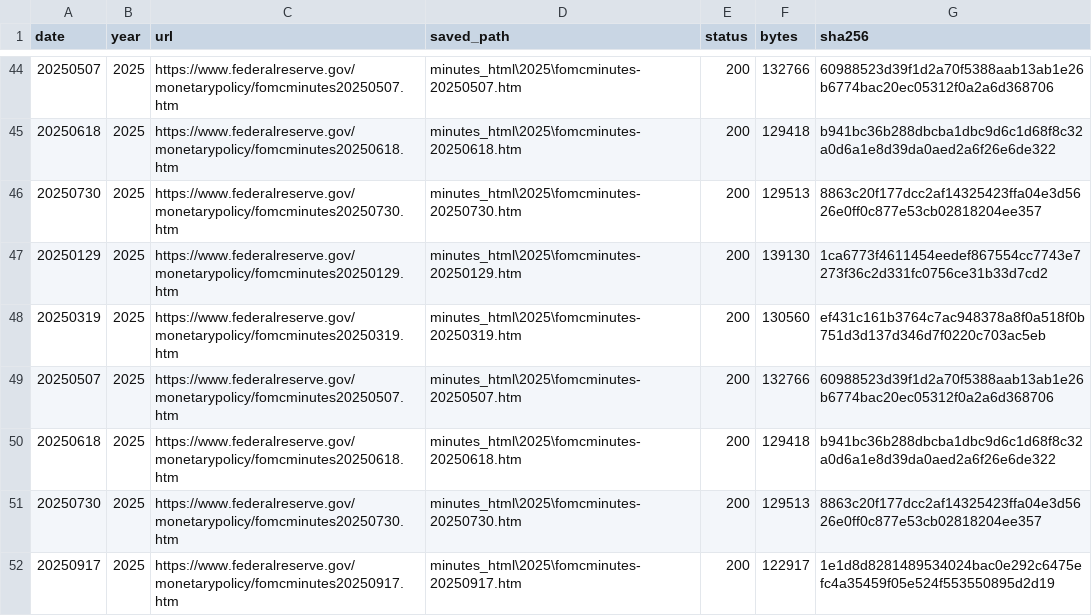
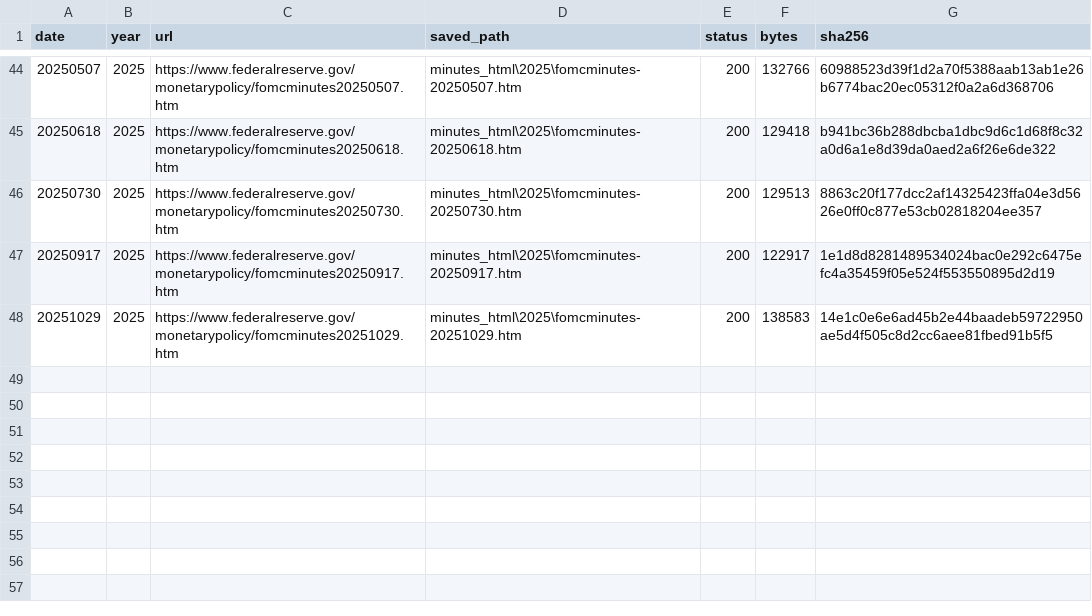
Before and after one commit to CrusaderNet/FOMC-SPX500, a CSV file: data/fomc/manifests/minutes_manifest.csv, drawn as a sheet; only a part is shown, gaps mark what is left out; removed rows and columns are numbered as before the commit, all else as after; the diff names each change by its address in the sheet, - before the commit and + after, or states it on an @@ line.

```diff
--- a/data/fomc/manifests/minutes_manifest.csv
+++ b/data/fomc/manifests/minutes_manifest.csv
-row 47: 20250129 | 2025 | https://www.federalreserve.gov/monetarypolicy/fomcminutes20250129.htm | minutes_html\2025\fomcminutes-20250129.htm | 200 | 139130 | 1ca6773f4611454eedef867554cc7743e7273f36c2d331fc0756ce31b33d7cd2
-row 48: 20250319 | 2025 | https://www.federalreserve.gov/monetarypolicy/fomcminutes20250319.htm | minutes_html\2025\fomcminutes-20250319.htm | 200 | 130560 | ef431c161b3764c7ac948378a8f0a518f0b751d3d137d346d7f0220c703ac5eb
-row 49: 20250507 | 2025 | https://www.federalreserve.gov/monetarypolicy/fomcminutes20250507.htm | minutes_html\2025\fomcminutes-20250507.htm | 200 | 132766 | 60988523d39f1d2a70f5388aab13ab1e26b6774bac20ec05312f0a2a6d368706
-row 50: 20250618 | 2025 | https://www.federalreserve.gov/monetarypolicy/fomcminutes20250618.htm | minutes_html\2025\fomcminutes-20250618.htm | 200 | 129418 | b941bc36b288dbcba1dbc9d6c1d68f8c32a0d6a1e8d39da0aed2a6f26e6de322
-row 51: 20250730 | 2025 | https://www.federalreserve.gov/monetarypolicy/fomcminutes20250730.htm | minutes_html\2025\fomcminutes-20250730.htm | 200 | 129513 | 8863c20f177dcc2af14325423ffa04e3d5626e0ff0c877e53cb02818204ee357
+row 48: 20251029 | 2025 | https://www.federalreserve.gov/monetarypolicy/fomcminutes20251029.htm | minutes_html\2025\fomcminutes-20251029.htm | 200 | 138583 | 14e1c0e6e6ad45b2e44baadeb59722950ae5d4f505c8d2cc6aee81fbed91b5f5
```
Also changed, not shown: artifacts_spx_from_sent_delta/predictions.csv, data/sp500/dates/sp500_dates_from_manifest_full.csv, 19 other files.
